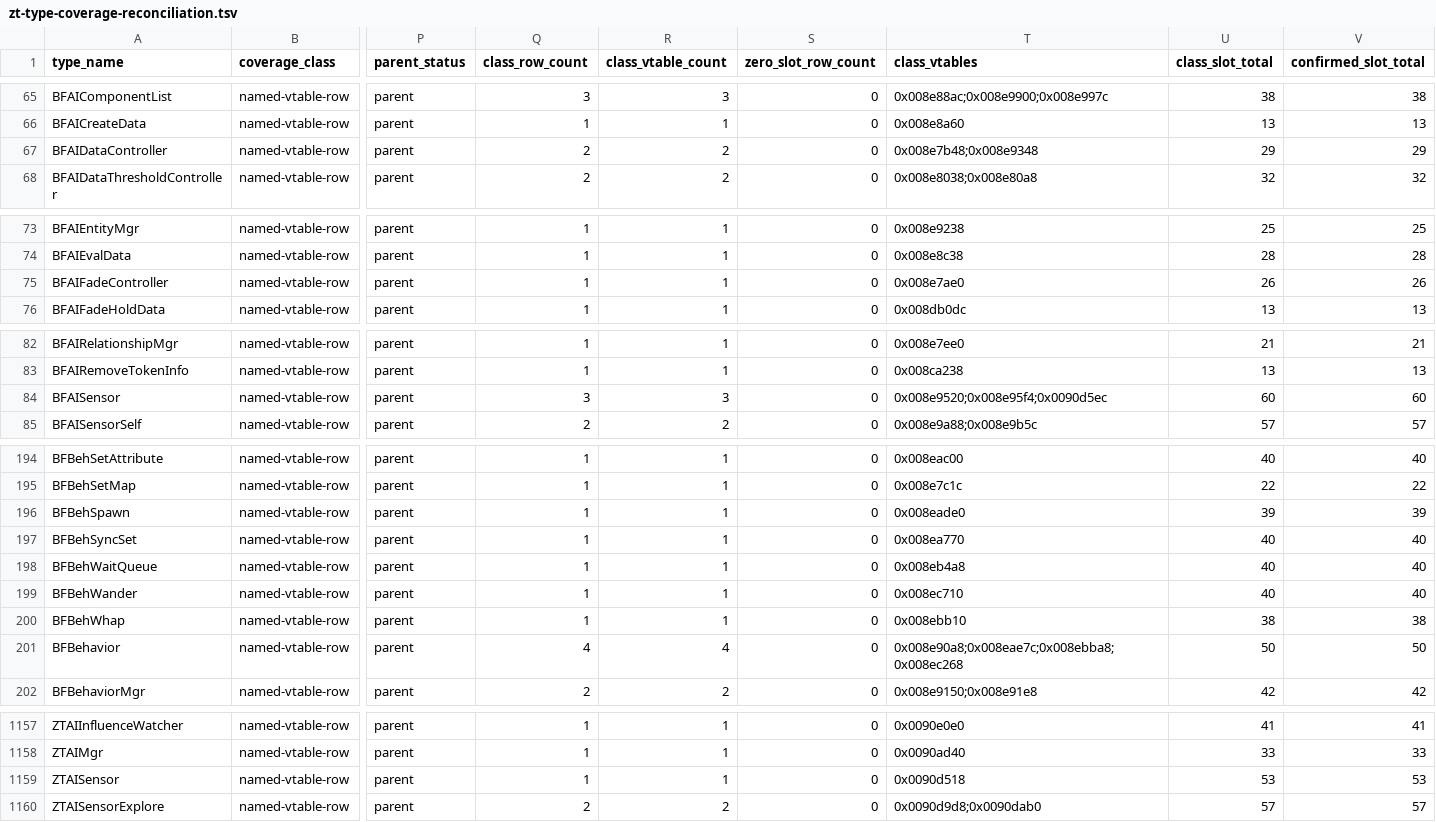
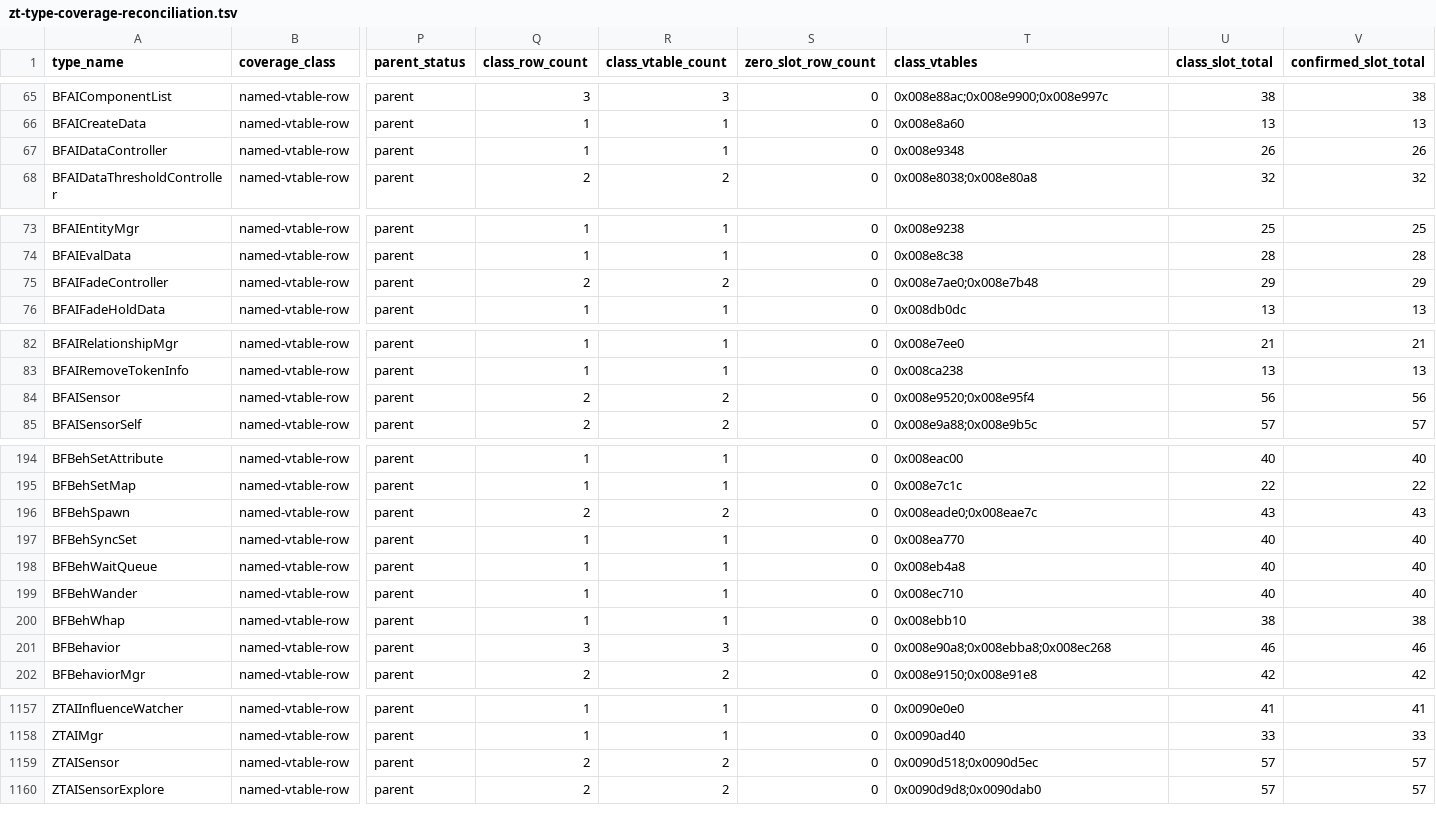
Before and after one commit to overyonder/over-yonder.tech, a TSV file: openzt2/zt-type-coverage-reconciliation.tsv, drawn as a sheet; only a part is shown, gaps mark what is left out; the diff covers the shown part only; the diff names each change by its address in the sheet, - before the commit and + after, or states it on an @@ line.

```diff
--- a/openzt2/zt-type-coverage-reconciliation.tsv
+++ b/openzt2/zt-type-coverage-reconciliation.tsv
-Q67 (class_row_count): 2
+Q67 (class_row_count): 1
-R67 (class_vtable_count): 2
+R67 (class_vtable_count): 1
-T67 (class_vtables): 0x008e7b48;0x008e9348
+T67 (class_vtables): 0x008e9348
-U67 (class_slot_total): 29
+U67 (class_slot_total): 26
-V67 (confirmed_slot_total): 29
+V67 (confirmed_slot_total): 26
-Q75 (class_row_count): 1
+Q75 (class_row_count): 2
-R75 (class_vtable_count): 1
+R75 (class_vtable_count): 2
-T75 (class_vtables): 0x008e7ae0
+T75 (class_vtables): 0x008e7ae0;0x008e7b48
-U75 (class_slot_total): 26
+U75 (class_slot_total): 29
-V75 (confirmed_slot_total): 26
+V75 (confirmed_slot_total): 29
-Q84 (class_row_count): 3
+Q84 (class_row_count): 2
-R84 (class_vtable_count): 3
+R84 (class_vtable_count): 2
-T84 (class_vtables): 0x008e9520;0x008e95f4;0x0090d5ec
+T84 (class_vtables): 0x008e9520;0x008e95f4
-U84 (class_slot_total): 60
+U84 (class_slot_total): 56
-V84 (confirmed_slot_total): 60
+V84 (confirmed_slot_total): 56
-Q196 (class_row_count): 1
+Q196 (class_row_count): 2
-R196 (class_vtable_count): 1
+R196 (class_vtable_count): 2
-T196 (class_vtables): 0x008eade0
+T196 (class_vtables): 0x008eade0;0x008eae7c
-U196 (class_slot_total): 39
+U196 (class_slot_total): 43
-V196 (confirmed_slot_total): 39
+V196 (confirmed_slot_total): 43
-Q201 (class_row_count): 4
+Q201 (class_row_count): 3
-R201 (class_vtable_count): 4
+R201 (class_vtable_count): 3
-T201 (class_vtables): 0x008e90a8;0x008eae7c;0x008ebba8;0x008ec268
+T201 (class_vtables): 0x008e90a8;0x008ebba8;0x008ec268
-U201 (class_slot_total): 50
+U201 (class_slot_total): 46
-V201 (confirmed_slot_total): 50
+V201 (confirmed_slot_total): 46
-Q1159 (class_row_count): 1
+Q1159 (class_row_count): 2
-R1159 (class_vtable_count): 1
+R1159 (class_vtable_count): 2
-T1159 (class_vtables): 0x0090d518
+T1159 (class_vtables): 0x0090d518;0x0090d5ec
-U1159 (class_slot_total): 53
+U1159 (class_slot_total): 57
-V1159 (confirmed_slot_total): 53
+V1159 (confirmed_slot_total): 57
```
Also changed, not shown: 3 edited cells elsewhere in this file, 3 other files.
